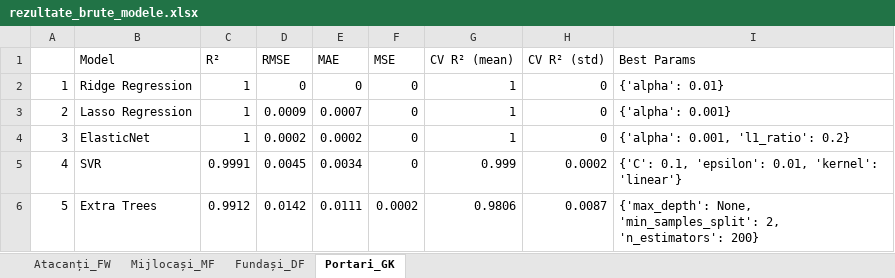
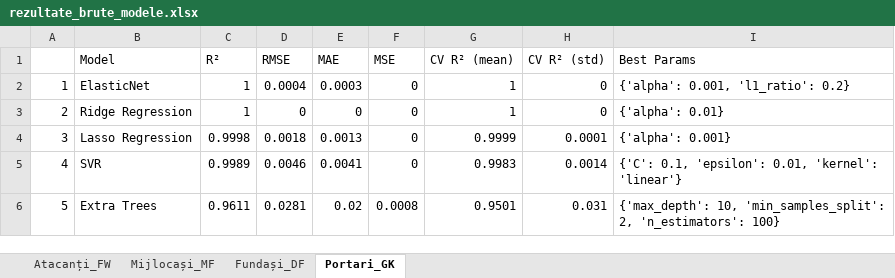
Before and after one commit to ZetPlay10/Sisteme-inteligente, an Excel workbook: rezultate_brute_modele.xlsx, sheet Portari_GK, drawn as a sheet; only a part is shown; values as stored, in another font and other column widths than the file's, no borders; the diff covers the shown part only; the diff names each change by its address in the sheet, - before the commit and + after, or states it on an @@ line.

```diff
--- a/rezultate_brute_modele.xlsx (sheet Portari_GK)
+++ b/rezultate_brute_modele.xlsx (sheet Portari_GK)
-B2 (Model): Ridge Regression
+B2 (Model): ElasticNet
-D2 (RMSE): 0
+D2 (RMSE): 0.0004
-E2 (MAE): 0
+E2 (MAE): 0.0003
-I2 (Best Params): {'alpha': 0.01}
+I2 (Best Params): {'alpha': 0.001, 'l1_ratio': 0.2}
-B3 (Model): Lasso Regression
+B3 (Model): Ridge Regression
-D3 (RMSE): 0.0009
+D3 (RMSE): 0
-E3 (MAE): 0.0007
+E3 (MAE): 0
-I3 (Best Params): {'alpha': 0.001}
+I3 (Best Params): {'alpha': 0.01}
-B4 (Model): ElasticNet
+B4 (Model): Lasso Regression
-C4 (R²): 1
+C4 (R²): 0.9998
-D4 (RMSE): 0.0002
+D4 (RMSE): 0.0018
-E4 (MAE): 0.0002
+E4 (MAE): 0.0013
-G4 (CV R² (mean)): 1
+G4 (CV R² (mean)): 0.9999
-H4 (CV R² (std)): 0
+H4 (CV R² (std)): 0.0001
-I4 (Best Params): {'alpha': 0.001, 'l1_ratio': 0.2}
+I4 (Best Params): {'alpha': 0.001}
-C5 (R²): 0.9991
+C5 (R²): 0.9989
-D5 (RMSE): 0.0045
+D5 (RMSE): 0.0046
-E5 (MAE): 0.0034
+E5 (MAE): 0.0041
-G5 (CV R² (mean)): 0.999
+G5 (CV R² (mean)): 0.9983
-H5 (CV R² (std)): 0.0002
+H5 (CV R² (std)): 0.0014
-C6 (R²): 0.9912
+C6 (R²): 0.9611
-D6 (RMSE): 0.0142
+D6 (RMSE): 0.0281
-E6 (MAE): 0.0111
+E6 (MAE): 0.02
-F6 (MSE): 0.0002
+F6 (MSE): 0.0008
-G6 (CV R² (mean)): 0.9806
+G6 (CV R² (mean)): 0.9501
-H6 (CV R² (std)): 0.0087
+H6 (CV R² (std)): 0.031
-I6 (Best Params): {'max_depth': None, 'min_samples_split': 2, 'n_estimators': 200}
+I6 (Best Params): {'max_depth': 10, 'min_samples_split': 2, 'n_estimators': 100}
```
Also changed, not shown: 38 edited cells elsewhere in this sheet, sheet Atacanți_FW, sheet Fundași_DF, sheet Mijlocași_MF, top5_jucatori_pozitii.xlsx, 13 other files.
